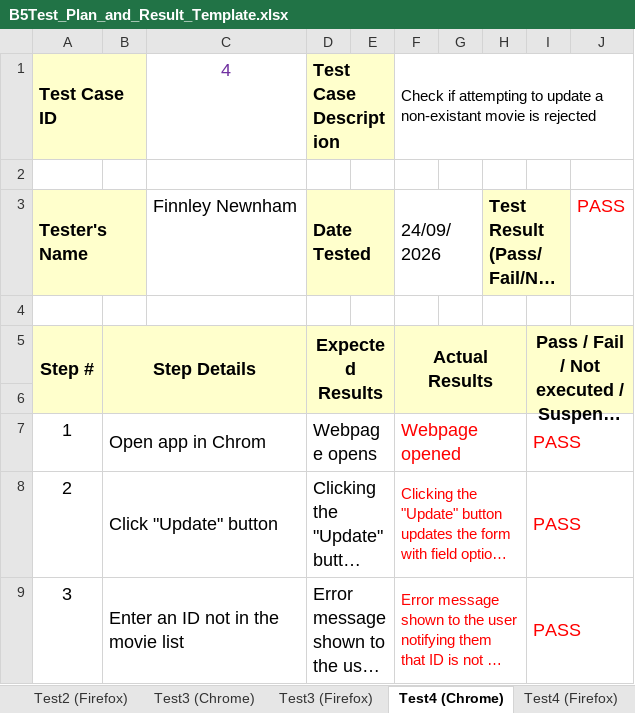
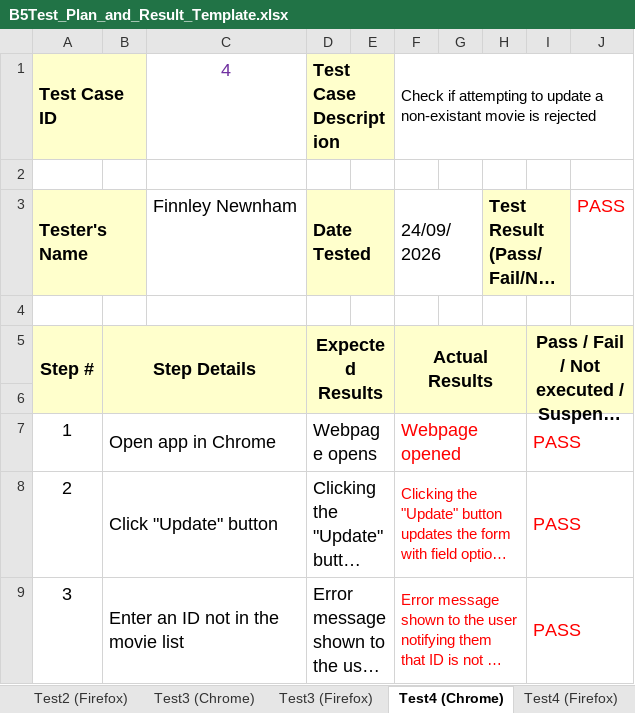
Before and after one commit to finnleyjasper/ICT40120, an Excel workbook: JSAT2/part5/B5Test_Plan_and_Result_Template.xlsx, sheet Test4 (Chrome), drawn as a sheet; long unchanged cells end in …; values as stored, in another font and other column widths than the file's, no borders; the diff names each change by its address in the sheet, - before the commit and + after, or states it on an @@ line.

Commit message:
fix: address typos in test plan

```diff
--- a/JSAT2/part5/B5Test_Plan_and_Result_Template.xlsx (sheet Test4 (Chrome))
+++ b/JSAT2/part5/B5Test_Plan_and_Result_Template.xlsx (sheet Test4 (Chrome))
-B7: Open app in Chrom
+B7: Open app in Chrome
```
Also changed, not shown: sheet Test5 (Chrome), sheet Test5 (Firefox), sheet Test8 (Chrome), sheet Test10 (Chrome), sheet Test11 (Chrome).
